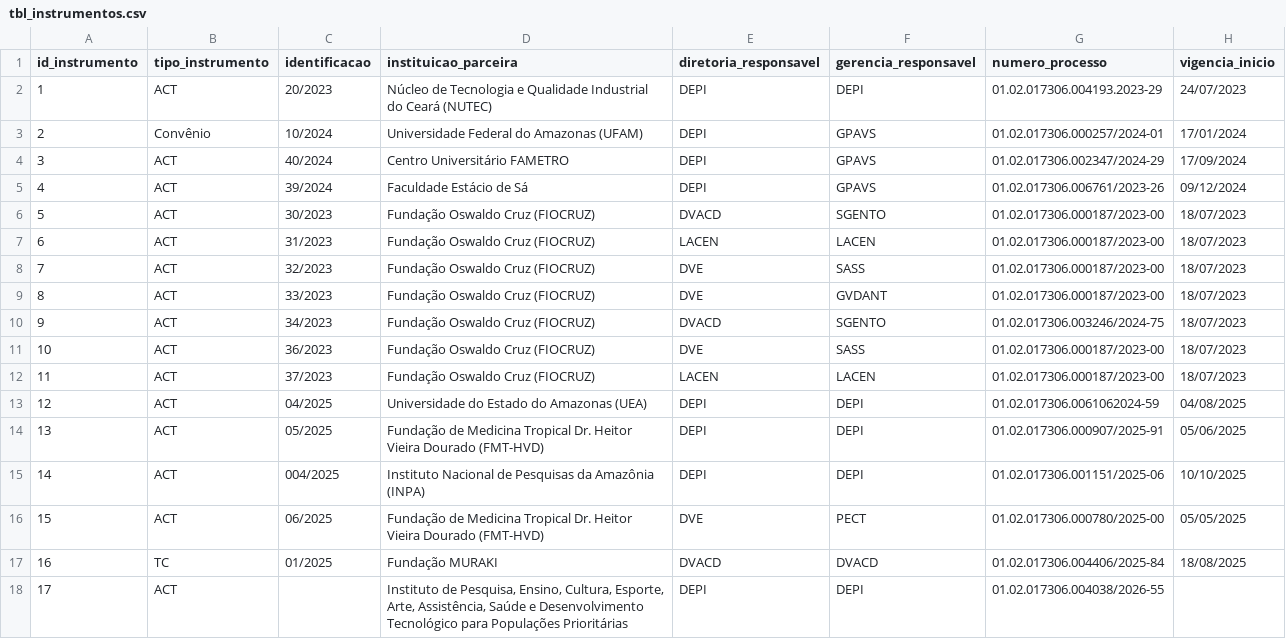
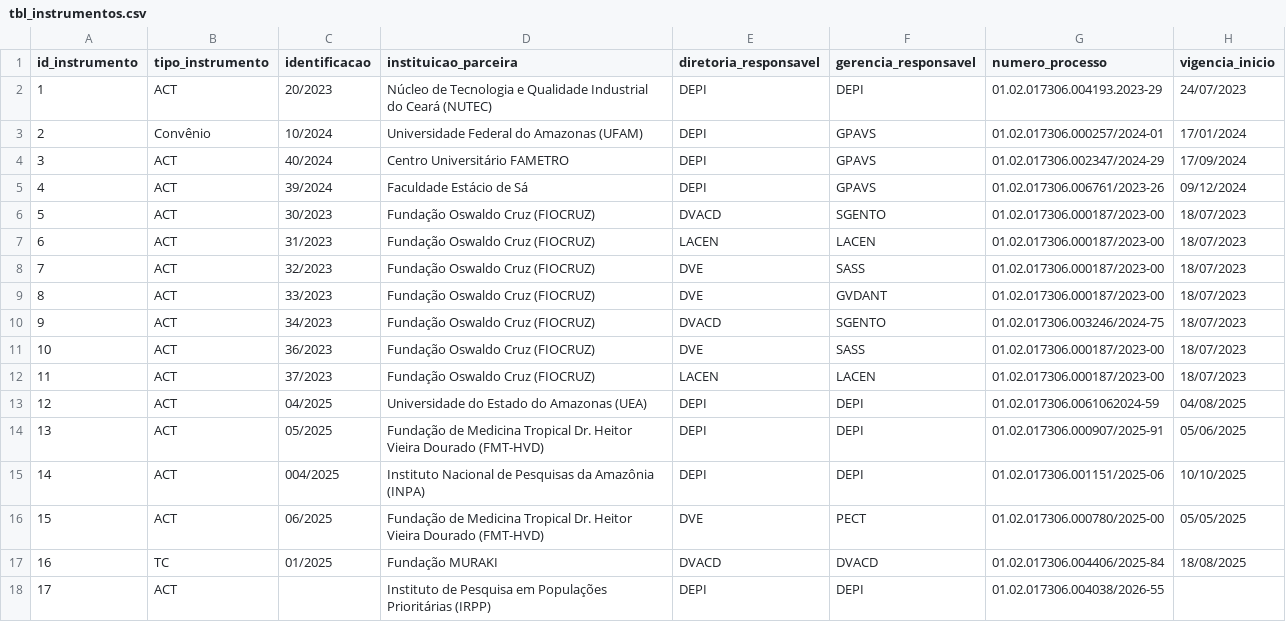
Before and after one commit to DEPI-FVS-RCP/Controle_de_Acordos_de_Cooperacao_Tecnica_e_Convenio_DEPI_FVS_RCP, a CSV file: data/tbl_instrumentos.csv, drawn as a sheet; only a part is shown; the diff names each change by its address in the sheet, - before the commit and + after, or states it on an @@ line.

```diff
--- a/data/tbl_instrumentos.csv
+++ b/data/tbl_instrumentos.csv
-D18 (instituicao_parceira): Instituto de Pesquisa, Ensino, Cultura, Esporte, Arte, Assistência, Saúde e Desenvolvimento Tecnológico para Populações Prioritárias
+D18 (instituicao_parceira): Instituto de Pesquisa em Populações Prioritárias (IRPP)
```
Also changed, not shown: data/tbl_instituicoes_geo.csv.
